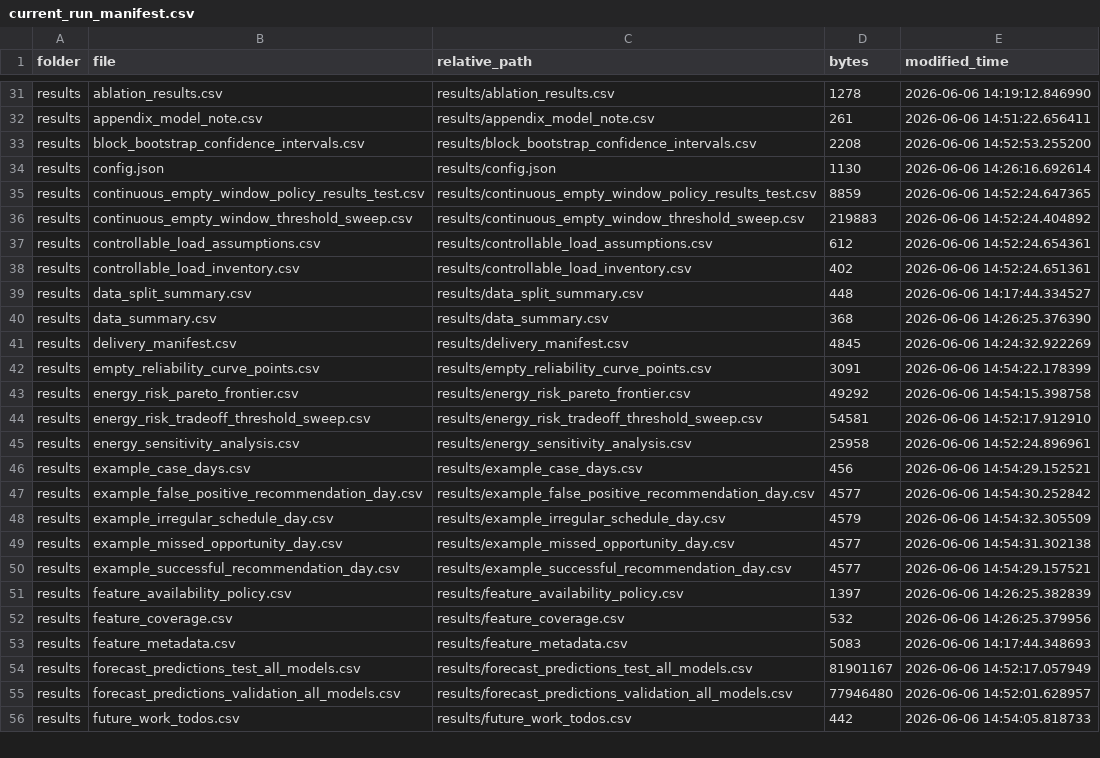
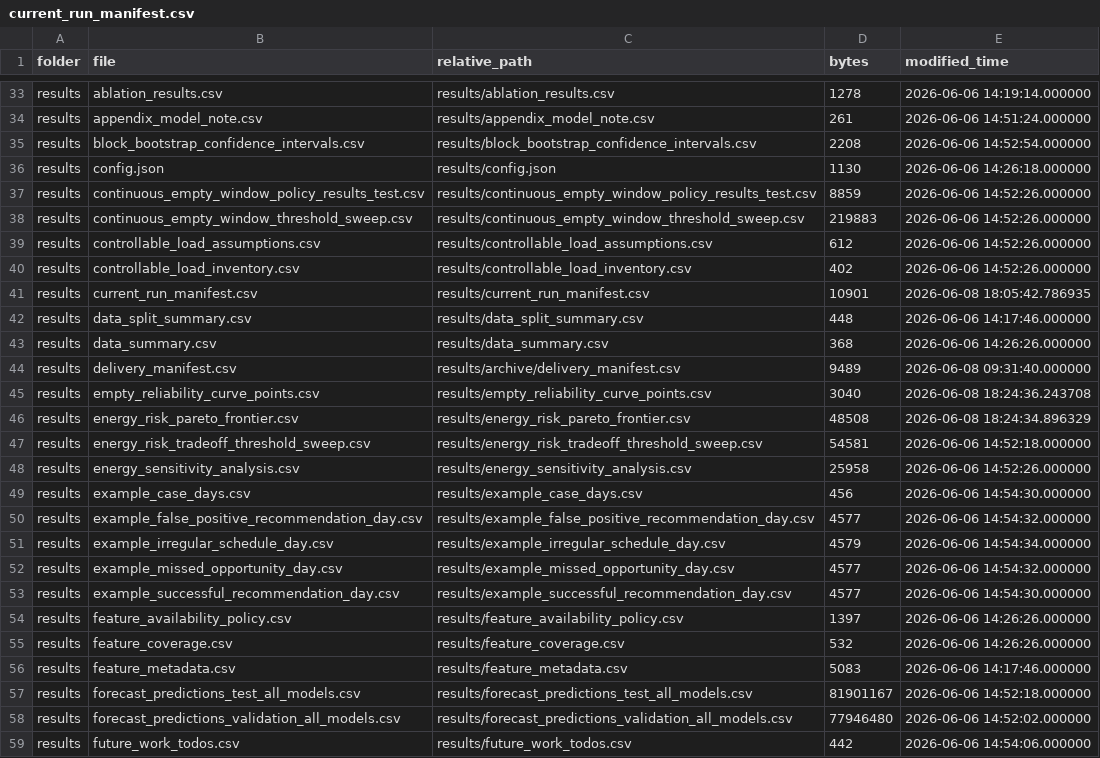
Before and after one commit to stevenchenjy/decision-aware-occupancy-forecasting, a CSV file: results/current_run_manifest.csv, drawn as a sheet; only a part is shown, gaps mark what is left out; addresses are those after the commit; the diff covers the shown part only; the diff names each change by its address in the sheet, - before the commit and + after, or states it on an @@ line.

```diff
--- a/results/current_run_manifest.csv
+++ b/results/current_run_manifest.csv
-E33 (modified_time): 2026-06-06 14:19:12.846990
+E33 (modified_time): 2026-06-06 14:19:14.000000
-E34 (modified_time): 2026-06-06 14:51:22.656411
+E34 (modified_time): 2026-06-06 14:51:24.000000
-E35 (modified_time): 2026-06-06 14:52:53.255200
+E35 (modified_time): 2026-06-06 14:52:54.000000
-E36 (modified_time): 2026-06-06 14:26:16.692614
+E36 (modified_time): 2026-06-06 14:26:18.000000
-E37 (modified_time): 2026-06-06 14:52:24.647365
+E37 (modified_time): 2026-06-06 14:52:26.000000
-E38 (modified_time): 2026-06-06 14:52:24.404892
+E38 (modified_time): 2026-06-06 14:52:26.000000
-E39 (modified_time): 2026-06-06 14:52:24.654361
+E39 (modified_time): 2026-06-06 14:52:26.000000
-E40 (modified_time): 2026-06-06 14:52:24.651361
+E40 (modified_time): 2026-06-06 14:52:26.000000
+row 41: results | current_run_manifest.csv | results/current_run_manifest.csv | 10901 | 2026-06-08 18:05:42.786935
-E42 (modified_time): 2026-06-06 14:17:44.334527
+E42 (modified_time): 2026-06-06 14:17:46.000000
-E43 (modified_time): 2026-06-06 14:26:25.376390
+E43 (modified_time): 2026-06-06 14:26:26.000000
-C44 (relative_path): results/delivery_manifest.csv
+C44 (relative_path): results/archive/delivery_manifest.csv
-D44 (bytes): 4845
+D44 (bytes): 9489
-E44 (modified_time): 2026-06-06 14:24:32.922269
+E44 (modified_time): 2026-06-08 09:31:40.000000
-D45 (bytes): 3091
+D45 (bytes): 3040
-E45 (modified_time): 2026-06-06 14:54:22.178399
+E45 (modified_time): 2026-06-08 18:24:36.243708
-D46 (bytes): 49292
+D46 (bytes): 48508
-E46 (modified_time): 2026-06-06 14:54:15.398758
+E46 (modified_time): 2026-06-08 18:24:34.896329
-E47 (modified_time): 2026-06-06 14:52:17.912910
+E47 (modified_time): 2026-06-06 14:52:18.000000
-E48 (modified_time): 2026-06-06 14:52:24.896961
+E48 (modified_time): 2026-06-06 14:52:26.000000
-E49 (modified_time): 2026-06-06 14:54:29.152521
+E49 (modified_time): 2026-06-06 14:54:30.000000
-E50 (modified_time): 2026-06-06 14:54:30.252842
+E50 (modified_time): 2026-06-06 14:54:32.000000
-E51 (modified_time): 2026-06-06 14:54:32.305509
+E51 (modified_time): 2026-06-06 14:54:34.000000
-E52 (modified_time): 2026-06-06 14:54:31.302138
+E52 (modified_time): 2026-06-06 14:54:32.000000
-E53 (modified_time): 2026-06-06 14:54:29.157521
+E53 (modified_time): 2026-06-06 14:54:30.000000
-E54 (modified_time): 2026-06-06 14:26:25.382839
+E54 (modified_time): 2026-06-06 14:26:26.000000
-E55 (modified_time): 2026-06-06 14:26:25.379956
+E55 (modified_time): 2026-06-06 14:26:26.000000
-E56 (modified_time): 2026-06-06 14:17:44.348693
+E56 (modified_time): 2026-06-06 14:17:46.000000
-E57 (modified_time): 2026-06-06 14:52:17.057949
+E57 (modified_time): 2026-06-06 14:52:18.000000
-E58 (modified_time): 2026-06-06 14:52:01.628957
+E58 (modified_time): 2026-06-06 14:52:02.000000
-E59 (modified_time): 2026-06-06 14:54:05.818733
+E59 (modified_time): 2026-06-06 14:54:06.000000
```
Also changed, not shown: 3 added rows and 108 edited cells elsewhere in this file, results/empty_reliability_curve_points.csv, results/energy_risk_pareto_frontier.csv, 63 other files.
